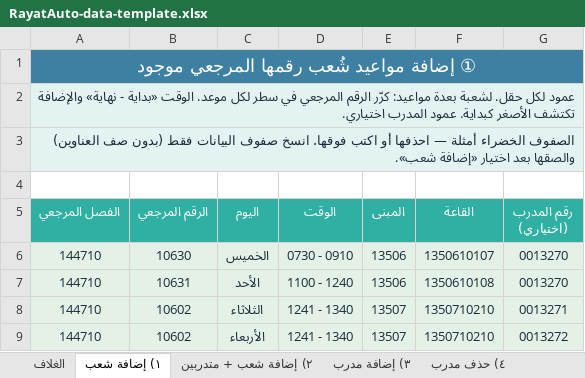
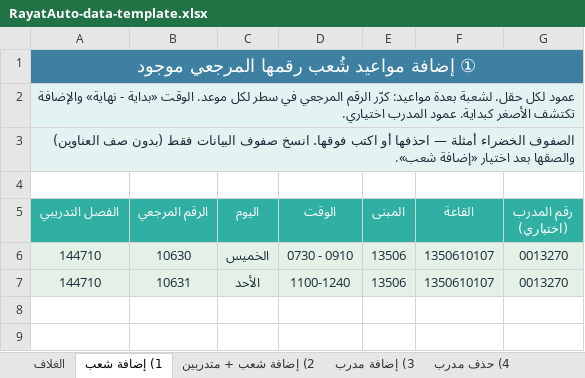
Before and after one commit to myalsh2030/rayatauto-firefox, an Excel workbook: RayatAuto-data-template.xlsx, sheet 1) إضافة شعب, drawn as a sheet; values as stored, in another font and other column widths than the file's, no borders; the diff names each change by its address in the sheet, - before the commit and + after, or states it on an @@ line.

```diff
--- a/RayatAuto-data-template.xlsx (sheet 1) إضافة شعب)
+++ b/RayatAuto-data-template.xlsx (sheet 1) إضافة شعب)
-sheet tab: ١) إضافة شعب
+sheet tab: 1) إضافة شعب
-sheet tab: ٢) إضافة شعب + متدربين
+sheet tab: 2) إضافة شعب + متدربين
-sheet tab: ٣) إضافة مدرب
+sheet tab: 3) إضافة مدرب
-sheet tab: ٤) حذف مدرب
+sheet tab: 4) حذف مدرب
-A5: الفصل المرجعي
+A5: الفصل التدريبي
-D7 (الوقت): 1100 - 1240
+D7 (الوقت): 1100-1240
-F7 (القاعة): 1350610108
+F7 (القاعة): 1350610107
-row 8: 144710 | 10602 | الثلاثاء | 1241 - 1340 | 13507 | 1350710210 | 0013271
-row 9: 144710 | 10602 | الأربعاء | 1241 - 1340 | 13507 | 1350710210 | 0013272
```
Also changed, not shown: sheet الغلاف, sheet 3) إضافة مدرب, sheet 4) حذف مدرب, sheet 5) حذف مدرب + مواعيد, other sheet tabs.
